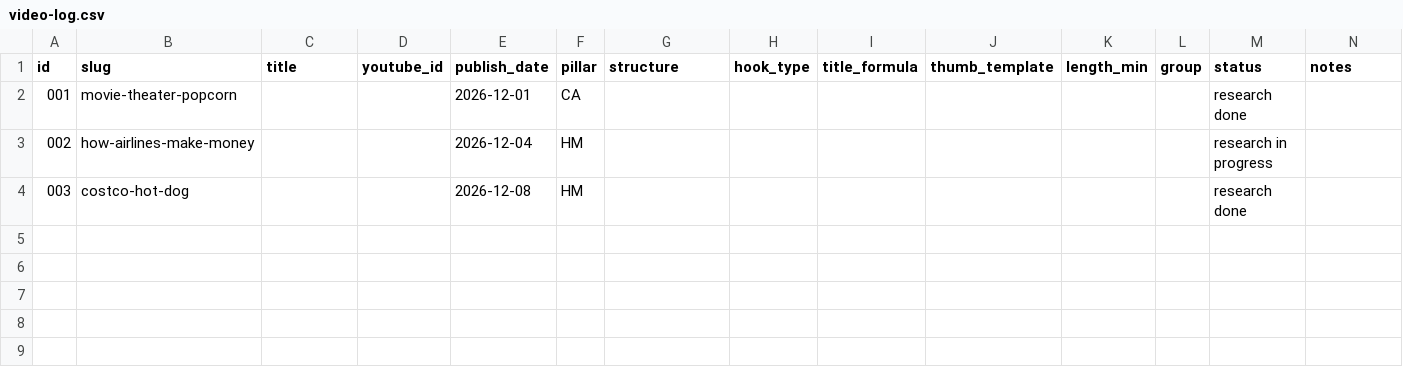
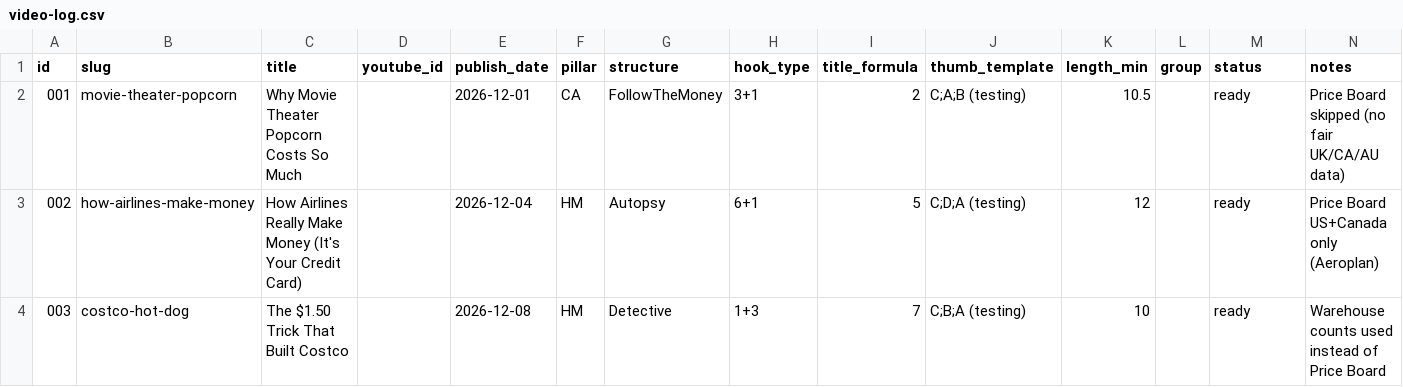
Before and after one commit to Federationgbx/AIagent, a CSV file: tracking/video-log.csv, drawn as a sheet.

```diff
--- a/tracking/video-log.csv
+++ b/tracking/video-log.csv
@@ -1,4 +1,4 @@
 id,slug,title,youtube_id,publish_date,pillar,structure,hook_type,title_formula,thumb_template,length_min,group,status,notes
-001,movie-theater-popcorn,,,2026-12-01,CA,,,,,,,research done,
-002,how-airlines-make-money,,,2026-12-04,HM,,,,,,,research in progress,
-003,costco-hot-dog,,,2026-12-08,HM,,,,,,,research done,
+001,movie-theater-popcorn,Why Movie Theater Popcorn Costs So Much,,2026-12-01,CA,FollowTheMoney,3+1,2,C;A;B (testing),10.5,,ready,Price Board skipped (no fair UK/CA/AU data)
+002,how-airlines-make-money,How Airlines Really Make Money (It's Your Credit Card),,2026-12-04,HM,Autopsy,6+1,5,C;D;A (testing),12,,ready,Price Board US+Canada only (Aeroplan)
+003,costco-hot-dog,The $1.50 Trick That Built Costco,,2026-12-08,HM,Detective,1+3,7,C;B;A (testing),10,,ready,Warehouse counts used instead of Price Board
```
Also changed, not shown: tracking/content-calendar.csv, 51 other files.
